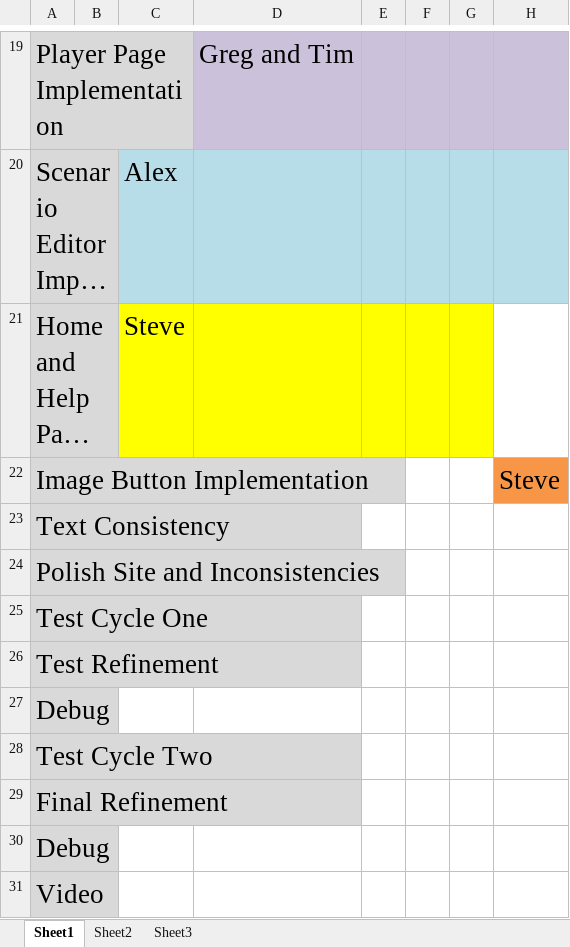
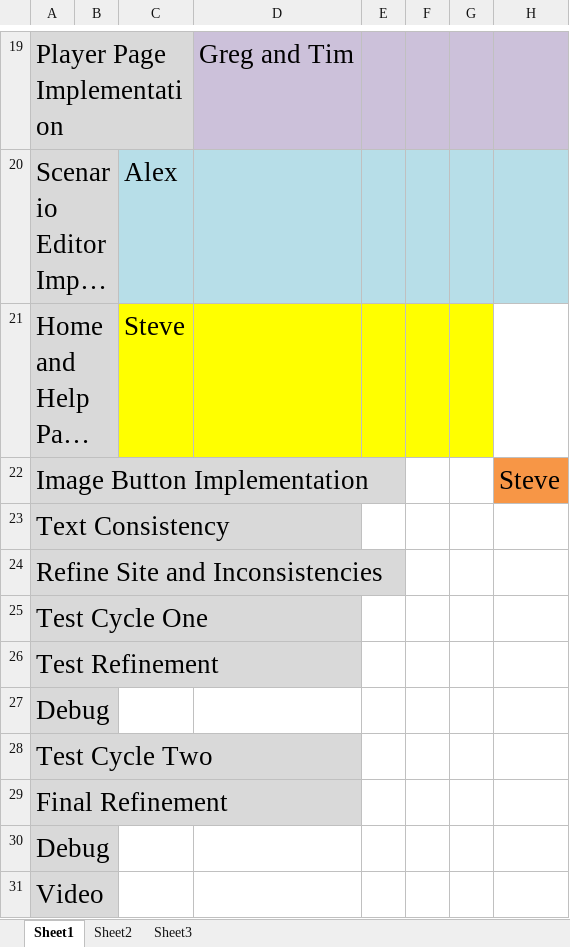
Before and after one commit to GregMartini/pluvali, an Excel workbook: Documentation/Timeline Spring.xlsx, sheet Sheet1, drawn as a sheet; only a part is shown, gaps mark what is left out; long unchanged cells end in …; values as stored, in another font and other column widths than the file's, no borders; the diff names each change by its address in the sheet, - before the commit and + after, or states it on an @@ line.

Commit message:
Timeline Fix
Replaced "Polish" with "Refine" per Debra's suggestion

```diff
--- a/Documentation/Timeline Spring.xlsx (sheet Sheet1)
+++ b/Documentation/Timeline Spring.xlsx (sheet Sheet1)
-A24: Polish Site and Inconsistencies
+A24: Refine Site and Inconsistencies
```
Also changed, not shown: 1 other file.
